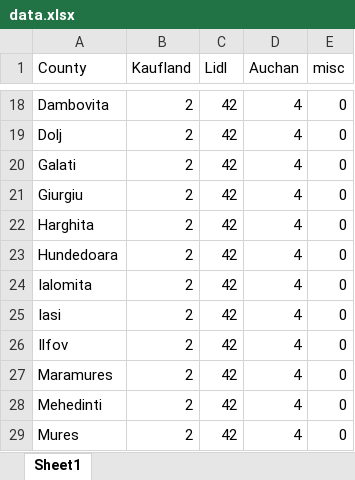
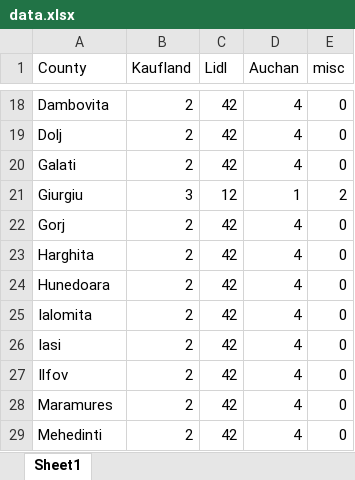
Before and after one commit to MitrachePatricia/MAP-NTX, an Excel workbook: sources/data.xlsx, sheet Sheet1, drawn as a sheet; only a part is shown, gaps mark what is left out; the shorter side is filled out with more unchanged rows; values as stored, in another font and other column widths than the file's, no borders; addresses are those after the commit; the diff names each change by its address in the sheet, - before the commit and + after, or states it on an @@ line.

Commit message:
updated the excel

```diff
--- a/sources/data.xlsx (sheet Sheet1)
+++ b/sources/data.xlsx (sheet Sheet1)
+row 21: Giurgiu | 3 | 12 | 1 | 2
-A22 (County): Giurgiu
+A22 (County): Gorj
-A24 (County): Hundedoara
+A24 (County): Hunedoara
```
Also changed, not shown: 2 other files.
